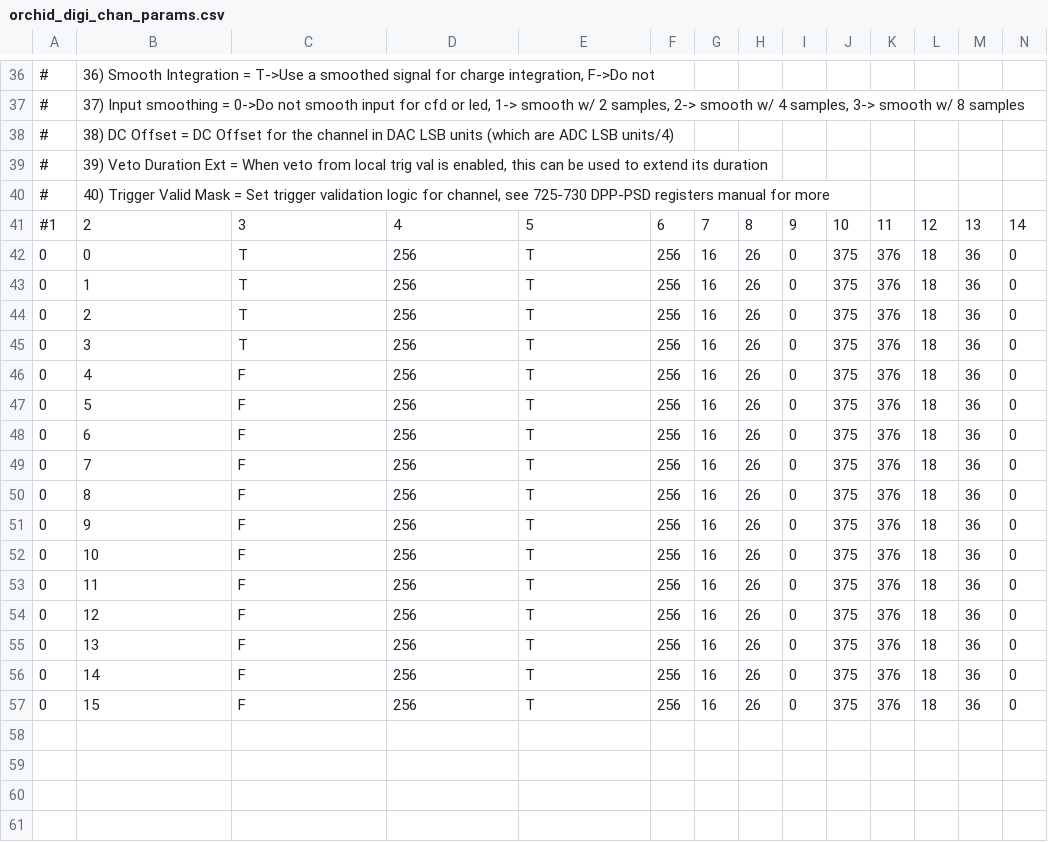
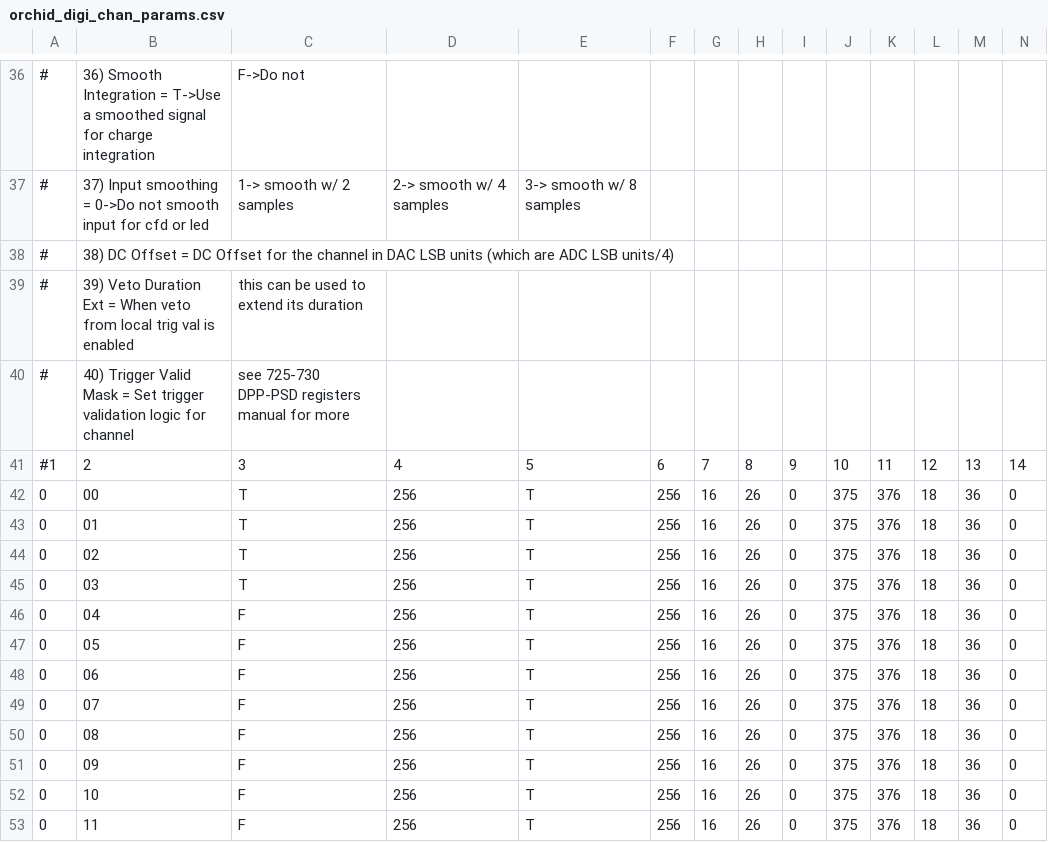
Before and after one commit to jmatta1/ORCHID, a CSV file: orchid_digi_chan_params.csv, drawn as a sheet; only a part is shown, gaps mark what is left out; the shorter side is filled out with more unchanged rows; removed rows and columns are numbered as before the commit, all else as after; rows hold the shown columns only; the diff covers the shown part only; the diff names each change by its address in the sheet, - before the commit and + after, or states it on an @@ line.

```diff
--- a/orchid_digi_chan_params.csv
+++ b/orchid_digi_chan_params.csv
-B36: …for charge integration, F->Do not
+B36: …for charge integration
-C36: (empty)
+C36: F->Do not
-row 37: # | 37) Input smoothing = 0->Do not smooth input for cfd or led, 1-> smooth w/ 2 samples, 2-> smooth w/ 4 samples, 3-> smooth w/ 8 samples
+row 37: # | 37) Input smoothing = 0->Do not smooth input for cfd or led | 1-> smooth w/ 2 samples | 2-> smooth w/ 4 samples | 3-> smooth w/ 8 samples
-B39: …val is enabled, this can be used to extend its duration
+B39: …val is enabled
-C39: (empty)
+C39: this can be used to extend its duration
-B40: …logic for channel, see 725-730 DPP-PSD registers manual for more
+B40: …logic for channel
-C40: (empty)
+C40: see 725-730 DPP-PSD registers manual for more
-B42: 0
+B42: 00
-B43: 1
+B43: 01
-B44: 2
+B44: 02
-B45: 3
+B45: 03
-B46: 4
+B46: 04
-B47: 5
+B47: 05
-B48: 6
+B48: 06
-B49: 7
+B49: 07
-B50: 8
+B50: 08
-B51: 9
+B51: 09
```
Also changed, not shown: 12 added rows, 12 removed rows and 10 edited cells elsewhere in this file, orchid_digi_mod_params.csv.
